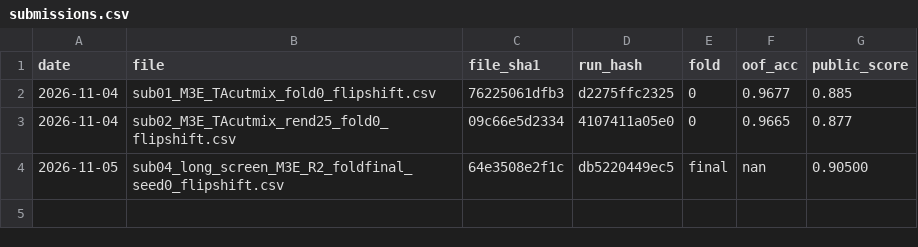
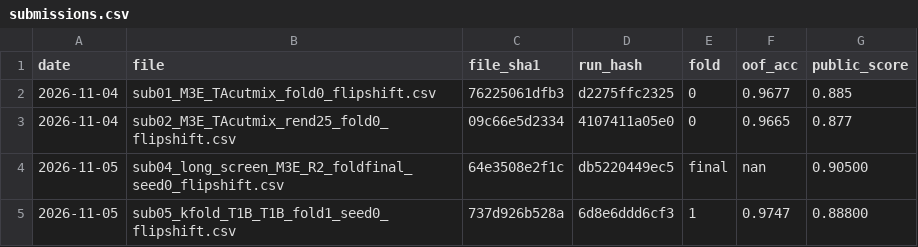
Before and after one commit to manzanapolis/Project-1---CIFAR-10-ResNet-Kaggle-, a CSV file: submissions.csv, drawn as a sheet.

```diff
--- a/submissions.csv
+++ b/submissions.csv
@@ -4 +4,2 @@ date,file,file_sha1,run_hash,fold,oof_acc,public_score
 2026-11-05,sub04_long_screen_M3E_R2_foldfinal_seed0_flipshift.csv,64e3508e2f1c,db5220449ec5,final,nan,0.90500
+2026-11-05,sub05_kfold_T1B_T1B_fold1_seed0_flipshift.csv,737d926b528a,6d8e6ddd6cf3,1,0.9747,0.88800
```
Also changed, not shown: results/runs.csv, 2 other files.
